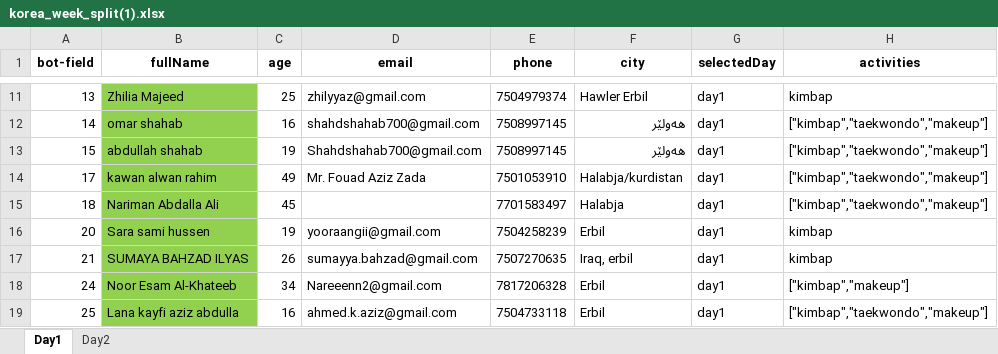
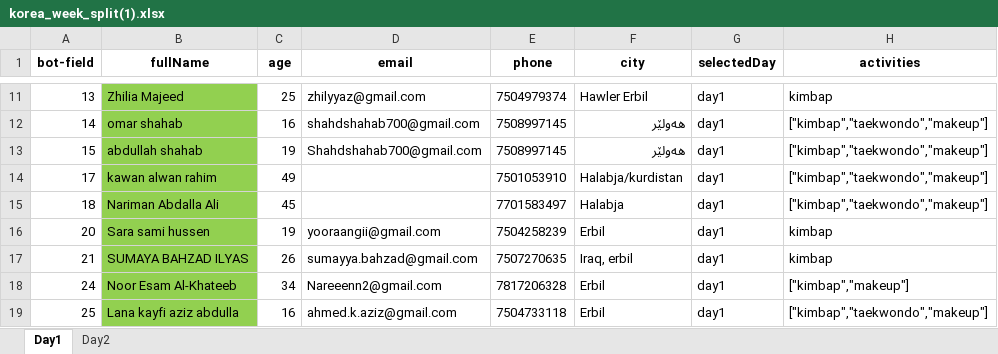
Before and after one commit to AMAS-39/KoreanWeekQR, an Excel workbook: korea_week_split(1).xlsx, sheet Day1, drawn as a sheet; only a part is shown, gaps mark what is left out; values as stored, in another font and other column widths than the file's, no borders; the diff covers the shown part only; the diff names each change by its address in the sheet, - before the commit and + after, or states it on an @@ line.

```diff
--- a/korea_week_split(1).xlsx (sheet Day1)
+++ b/korea_week_split(1).xlsx (sheet Day1)
-D14 (email): Mr. Fouad Aziz Zada
+D14 (email): (empty)
```
Also changed, not shown: 15 added rows, 15 removed rows and 4 edited cells elsewhere in this sheet.
